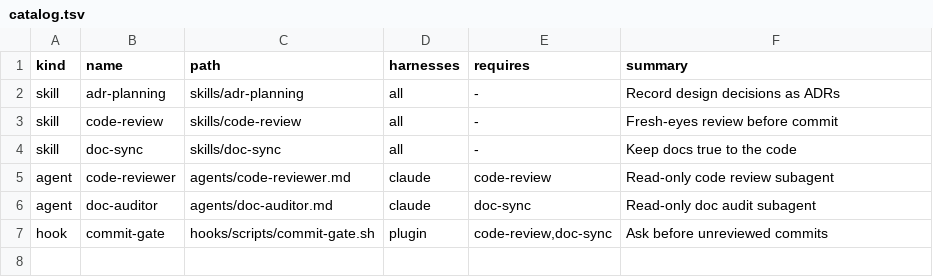
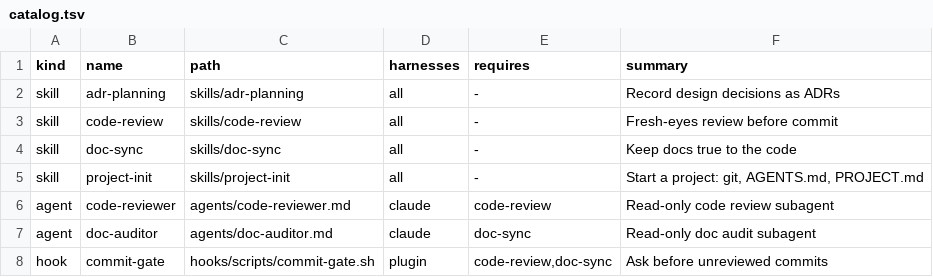
Before and after one commit to DNRN/agentic-field-kit, a TSV file: catalog.tsv, drawn as a sheet.

Commit message:
Add project-init skill: git, remote, AGENTS.md, CLAUDE.md, PROJECT.md
Starts a project: git init, asks whether to connect a remote (now,
while the user creates one, or stay local), writes AGENTS.md with a
CLAUDE.md that imports it, and writes PROJECT.md from a skippable
dialogue; unanswered topics become open questions. Named project-init
so it doesn't collide with the built-in /init in Claude Code, Codex,
and Gemini CLI.

Four eval cases, including a negative one. rules/README and the
roadmap now describe the @AGENTS.md import instead of a symlink.

```diff
--- a/catalog.tsv
+++ b/catalog.tsv
@@ -4,2 +4,3 @@ skill	code-review	skills/code-review	all	-	Fresh-eyes review before commit
 skill	doc-sync	skills/doc-sync	all	-	Keep docs true to the code
+skill	project-init	skills/project-init	all	-	Start a project: git, AGENTS.md, PROJECT.md
 agent	code-reviewer	agents/code-reviewer.md	claude	code-review	Read-only code review subagent
```
Also changed, not shown: 44 other files.
